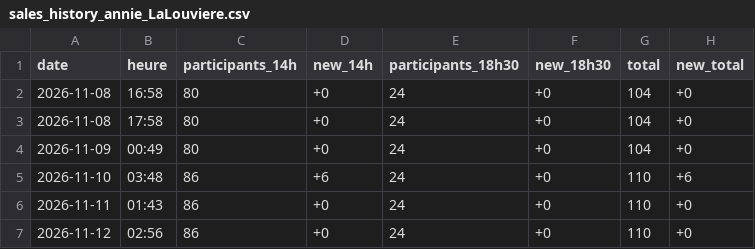
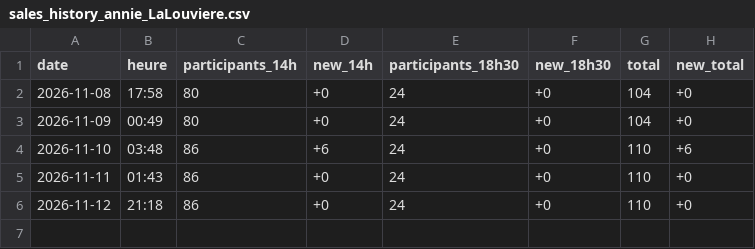
Before and after one commit to drihaen-88/sales-tracker-public, a CSV file: sales_history_annie_LaLouviere.csv, drawn as a sheet.

```diff
--- a/sales_history_annie_LaLouviere.csv
+++ b/sales_history_annie_LaLouviere.csv
@@ -1,3 +1,2 @@
 date,heure,participants_14h,new_14h,participants_18h30,new_18h30,total,new_total
-2026-11-08,16:58,80,+0,24,+0,104,+0
 2026-11-08,17:58,80,+0,24,+0,104,+0
@@ -6,2 +5,2 @@ date,heure,participants_14h,new_14h,participants_18h30,new_18h30,total,new_total
 2026-11-11,01:43,86,+0,24,+0,110,+0
-2026-11-12,02:56,86,+0,24,+0,110,+0
+2026-11-12,21:18,86,+0,24,+0,110,+0
```
Also changed, not shown: sales_history.csv, 3 other files.
